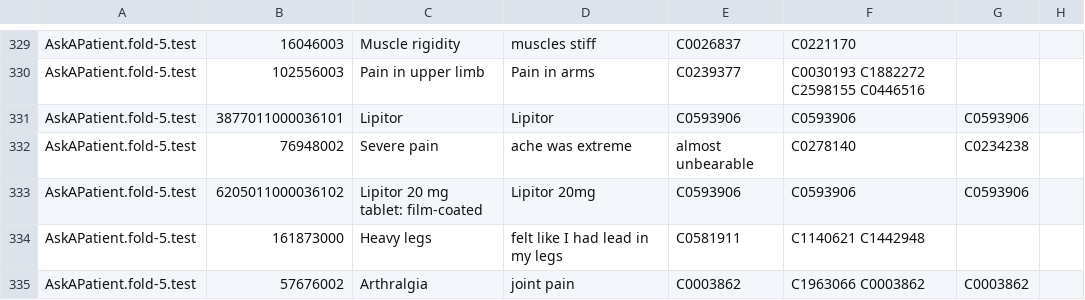
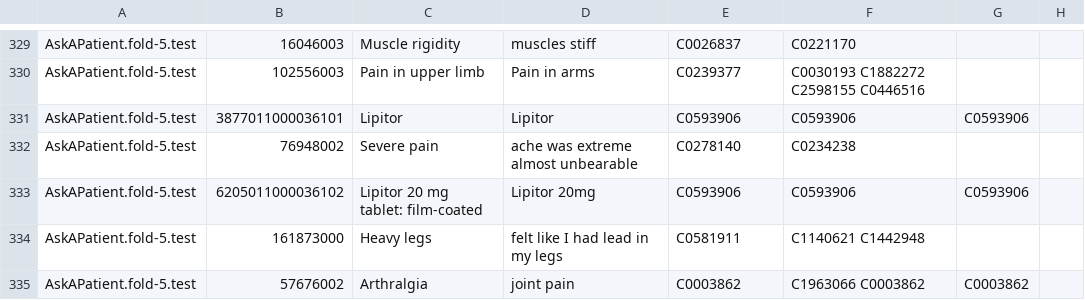
Before and after one commit to Gilyazova-Enzhe/CSV_, a CSV file: 2.csv, drawn as a sheet; only a part is shown, gaps mark what is left out.

Commit message:
Update 2.csv

```diff
--- a/2.csv
+++ b/2.csv
@@ -331,3 +331,3 @@ AskAPatient.fold-5.test,102556003,Pain in upper limb,Pain in arms,C0239377,C0030
 AskAPatient.fold-5.test,3877011000036101,Lipitor,Lipitor,C0593906,C0593906,C0593906
-AskAPatient.fold-5.test,76948002,Severe pain,ache was extreme, almost unbearable,C0278140,C0234238,
+AskAPatient.fold-5.test,76948002,Severe pain,ache was extreme almost unbearable,C0278140,C0234238,
 AskAPatient.fold-5.test,6205011000036102,Lipitor 20 mg tablet: film-coated,Lipitor 20mg,C0593906,C0593906,C0593906
```
